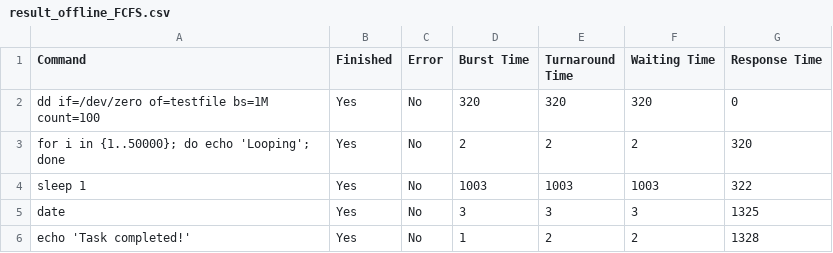
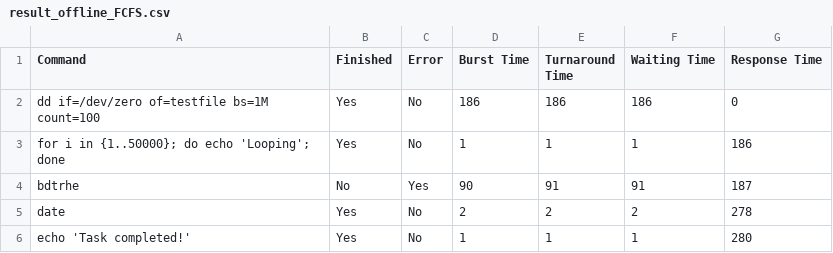
Before and after one commit to Rishabh5903/MTL458_Assignment_2_Schedulers, a CSV file: result_offline_FCFS.csv, drawn as a sheet.

```diff
--- a/result_offline_FCFS.csv
+++ b/result_offline_FCFS.csv
@@ -1,6 +1,6 @@
 Command,Finished,Error,Burst Time,Turnaround Time,Waiting Time,Response Time
-"dd if=/dev/zero of=testfile bs=1M count=100",Yes,No,320,320,320,0
-"for i in {1..50000}; do echo 'Looping'; done",Yes,No,2,2,2,320
-"sleep 1",Yes,No,1003,1003,1003,322
-"date",Yes,No,3,3,3,1325
-"echo 'Task completed!'",Yes,No,1,2,2,1328
+"dd if=/dev/zero of=testfile bs=1M count=100",Yes,No,186,186,186,0
+"for i in {1..50000}; do echo 'Looping'; done",Yes,No,1,1,1,186
+"bdtrhe",No,Yes,90,91,91,187
+"date",Yes,No,2,2,2,278
+"echo 'Task completed!'",Yes,No,1,1,1,280
```
Also changed, not shown: result_offline_MLFQ.csv, result_offline_RR.csv, 6 other files.
